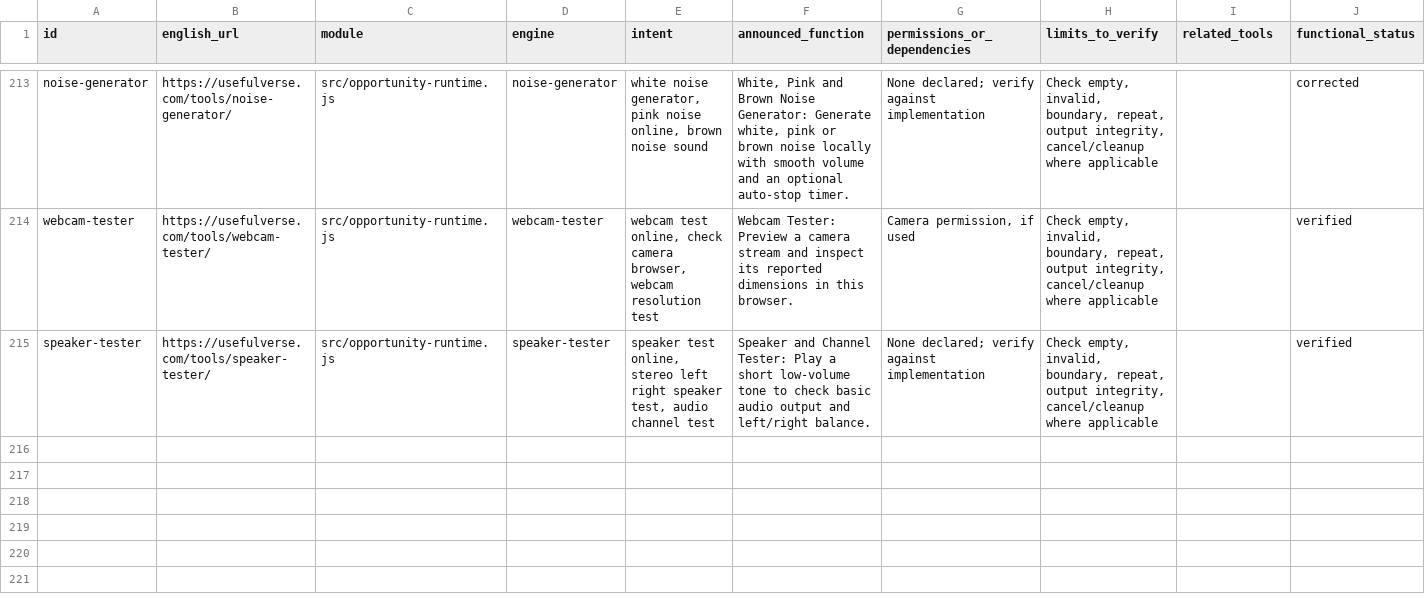
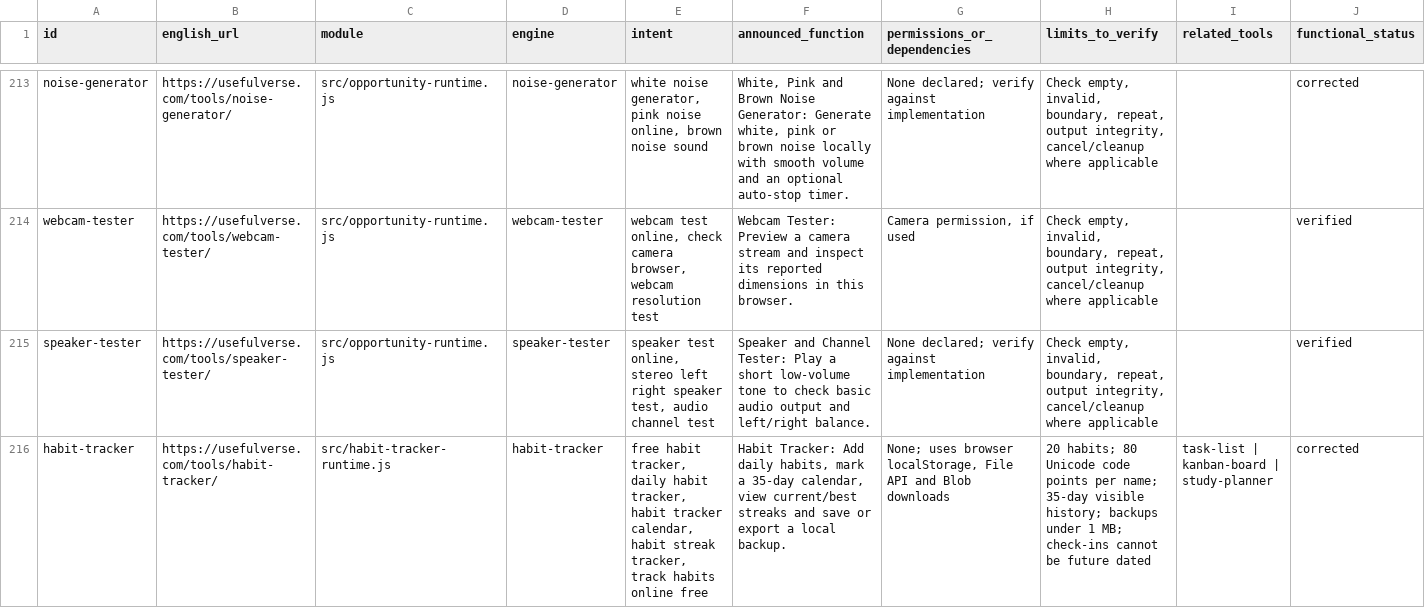
Before and after one commit to pedronunezwebs-hash/usefulverse, a CSV file: docs/functional-audit.csv, drawn as a sheet; only a part is shown, gaps mark what is left out; rows hold the shown columns only; the diff names each change by its address in the sheet, - before the commit and + after, or states it on an @@ line.

Commit message:
feat: add localized browser habit tracker

```diff
--- a/docs/functional-audit.csv
+++ b/docs/functional-audit.csv
+row 216: habit-tracker | https://usefulverse.com/tools/habit-tracker/ | src/habit-tracker-runtime.js | habit-tracker | free habit tracker, daily habit tracker, habit tracker calendar, habit streak tracker, track habits online free | Habit Tracker: Add daily habits, mark a 35-day calendar, view current/best streaks and save or export a local backup. | None; uses browser localStorage, File API and Blob downloads | 20 habits; 80 Unicode code points per name; 35-day visible history; backups under 1 MB; check-ins cannot be future dated | task-list | kanban-board | study-planner | corrected
```
Also changed, not shown: 16 other files.
